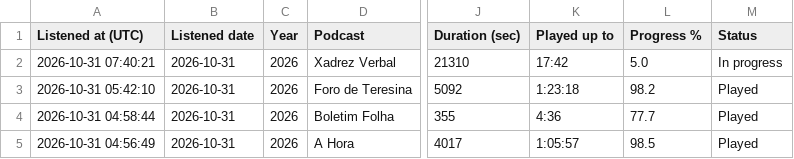
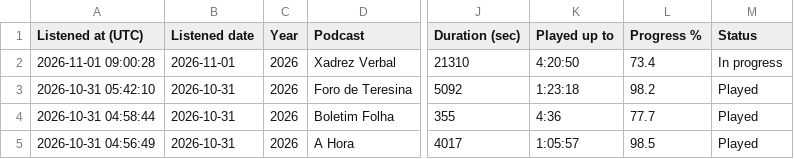
Before and after one commit to wlad-c/rss-feeds, a CSV file: pocketcasts-history/tables/recent.csv, drawn as a sheet; only a part is shown, gaps mark what is left out; the diff names each change by its address in the sheet, - before the commit and + after, or states it on an @@ line.

```diff
--- a/pocketcasts-history/tables/recent.csv
+++ b/pocketcasts-history/tables/recent.csv
-A2 (Listened at (UTC)): 2026-10-31 07:40:21
+A2 (Listened at (UTC)): 2026-11-01 09:00:28
-B2 (Listened date): 2026-10-31
+B2 (Listened date): 2026-11-01
-K2 (Played up to): 17:42
+K2 (Played up to): 4:20:50
-L2 (Progress %): 5.0
+L2 (Progress %): 73.4
```
Also changed, not shown: pocketcasts-history/tables/podcasts.csv, 14 other files.
